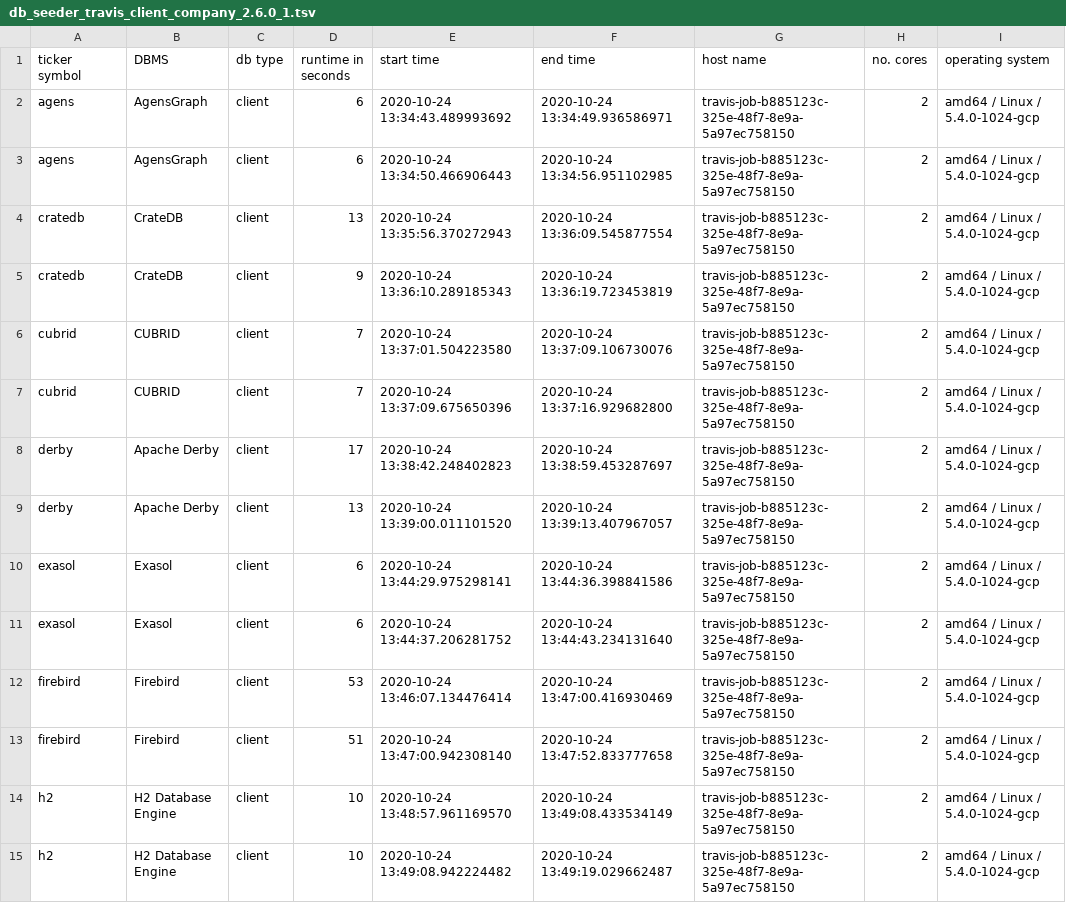
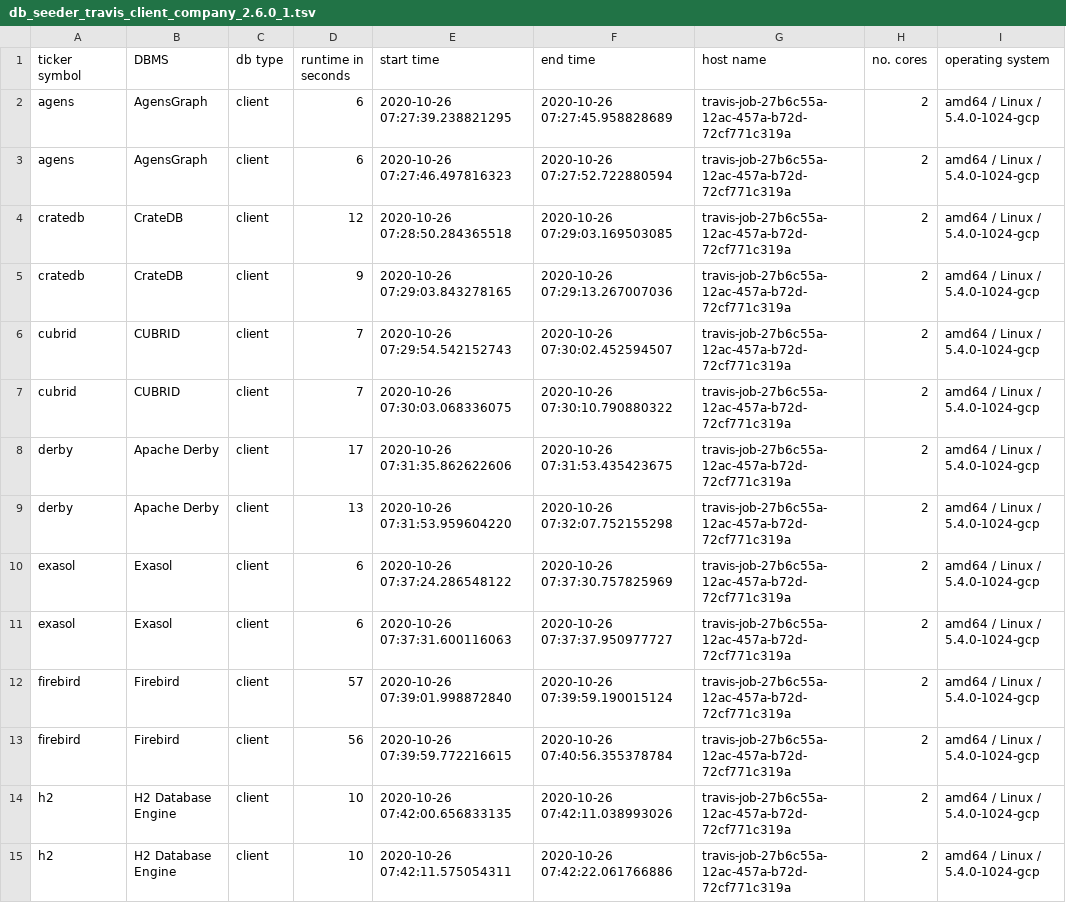
Before and after one commit to KonnexionsGmbH/db_seeder, a TSV file: resources/statistics/db_seeder_travis_client_company_2.6.0_1.tsv, drawn as a sheet; only a part is shown; the diff covers the shown part only.

Commit message:
Travis update: 26.10.2020 07:56:31 (Build 540)
[skip ci]

```diff
--- a/resources/statistics/db_seeder_travis_client_company_2.6.0_1.tsv
+++ b/resources/statistics/db_seeder_travis_client_company_2.6.0_1.tsv
@@ -1,15 +1,15 @@
 ticker symbol	DBMS	db type	runtime in seconds	start time	end time	host name	no. cores	operating system
-agens	AgensGraph	client	6	2020-10-24 13:34:43.489993692	2020-10-24 13:34:49.936586971	travis-job-b885123c-325e-48f7-8e9a-5a97ec758150	2	amd64 / Linux / 5.4.0-1024-gcp
-agens	AgensGraph	client	6	2020-10-24 13:34:50.466906443	2020-10-24 13:34:56.951102985	travis-job-b885123c-325e-48f7-8e9a-5a97ec758150	2	amd64 / Linux / 5.4.0-1024-gcp
-cratedb	CrateDB	client	13	2020-10-24 13:35:56.370272943	2020-10-24 13:36:09.545877554	travis-job-b885123c-325e-48f7-8e9a-5a97ec758150	2	amd64 / Linux / 5.4.0-1024-gcp
-cratedb	CrateDB	client	9	2020-10-24 13:36:10.289185343	2020-10-24 13:36:19.723453819	travis-job-b885123c-325e-48f7-8e9a-5a97ec758150	2	amd64 / Linux / 5.4.0-1024-gcp
-cubrid	CUBRID	client	7	2020-10-24 13:37:01.504223580	2020-10-24 13:37:09.106730076	travis-job-b885123c-325e-48f7-8e9a-5a97ec758150	2	amd64 / Linux / 5.4.0-1024-gcp
-cubrid	CUBRID	client	7	2020-10-24 13:37:09.675650396	2020-10-24 13:37:16.929682800	travis-job-b885123c-325e-48f7-8e9a-5a97ec758150	2	amd64 / Linux / 5.4.0-1024-gcp
-derby	Apache Derby	client	17	2020-10-24 13:38:42.248402823	2020-10-24 13:38:59.453287697	travis-job-b885123c-325e-48f7-8e9a-5a97ec758150	2	amd64 / Linux / 5.4.0-1024-gcp
-derby	Apache Derby	client	13	2020-10-24 13:39:00.011101520	2020-10-24 13:39:13.407967057	travis-job-b885123c-325e-48f7-8e9a-5a97ec758150	2	amd64 / Linux / 5.4.0-1024-gcp
-exasol	Exasol	client	6	2020-10-24 13:44:29.975298141	2020-10-24 13:44:36.398841586	travis-job-b885123c-325e-48f7-8e9a-5a97ec758150	2	amd64 / Linux / 5.4.0-1024-gcp
-exasol	Exasol	client	6	2020-10-24 13:44:37.206281752	2020-10-24 13:44:43.234131640	travis-job-b885123c-325e-48f7-8e9a-5a97ec758150	2	amd64 / Linux / 5.4.0-1024-gcp
-firebird	Firebird	client	53	2020-10-24 13:46:07.134476414	2020-10-24 13:47:00.416930469	travis-job-b885123c-325e-48f7-8e9a-5a97ec758150	2	amd64 / Linux / 5.4.0-1024-gcp
-firebird	Firebird	client	51	2020-10-24 13:47:00.942308140	2020-10-24 13:47:52.833777658	travis-job-b885123c-325e-48f7-8e9a-5a97ec758150	2	amd64 / Linux / 5.4.0-1024-gcp
-h2	H2 Database Engine	client	10	2020-10-24 13:48:57.961169570	2020-10-24 13:49:08.433534149	travis-job-b885123c-325e-48f7-8e9a-5a97ec758150	2	amd64 / Linux / 5.4.0-1024-gcp
-h2	H2 Database Engine	client	10	2020-10-24 13:49:08.942224482	2020-10-24 13:49:19.029662487	travis-job-b885123c-325e-48f7-8e9a-5a97ec758150	2	amd64 / Linux / 5.4.0-1024-gcp
+agens	AgensGraph	client	6	2020-10-26 07:27:39.238821295	2020-10-26 07:27:45.958828689	travis-job-27b6c55a-12ac-457a-b72d-72cf771c319a	2	amd64 / Linux / 5.4.0-1024-gcp
+agens	AgensGraph	client	6	2020-10-26 07:27:46.497816323	2020-10-26 07:27:52.722880594	travis-job-27b6c55a-12ac-457a-b72d-72cf771c319a	2	amd64 / Linux / 5.4.0-1024-gcp
+cratedb	CrateDB	client	12	2020-10-26 07:28:50.284365518	2020-10-26 07:29:03.169503085	travis-job-27b6c55a-12ac-457a-b72d-72cf771c319a	2	amd64 / Linux / 5.4.0-1024-gcp
+cratedb	CrateDB	client	9	2020-10-26 07:29:03.843278165	2020-10-26 07:29:13.267007036	travis-job-27b6c55a-12ac-457a-b72d-72cf771c319a	2	amd64 / Linux / 5.4.0-1024-gcp
+cubrid	CUBRID	client	7	2020-10-26 07:29:54.542152743	2020-10-26 07:30:02.452594507	travis-job-27b6c55a-12ac-457a-b72d-72cf771c319a	2	amd64 / Linux / 5.4.0-1024-gcp
+cubrid	CUBRID	client	7	2020-10-26 07:30:03.068336075	2020-10-26 07:30:10.790880322	travis-job-27b6c55a-12ac-457a-b72d-72cf771c319a	2	amd64 / Linux / 5.4.0-1024-gcp
+derby	Apache Derby	client	17	2020-10-26 07:31:35.862622606	2020-10-26 07:31:53.435423675	travis-job-27b6c55a-12ac-457a-b72d-72cf771c319a	2	amd64 / Linux / 5.4.0-1024-gcp
+derby	Apache Derby	client	13	2020-10-26 07:31:53.959604220	2020-10-26 07:32:07.752155298	travis-job-27b6c55a-12ac-457a-b72d-72cf771c319a	2	amd64 / Linux / 5.4.0-1024-gcp
+exasol	Exasol	client	6	2020-10-26 07:37:24.286548122	2020-10-26 07:37:30.757825969	travis-job-27b6c55a-12ac-457a-b72d-72cf771c319a	2	amd64 / Linux / 5.4.0-1024-gcp
+exasol	Exasol	client	6	2020-10-26 07:37:31.600116063	2020-10-26 07:37:37.950977727	travis-job-27b6c55a-12ac-457a-b72d-72cf771c319a	2	amd64 / Linux / 5.4.0-1024-gcp
+firebird	Firebird	client	57	2020-10-26 07:39:01.998872840	2020-10-26 07:39:59.190015124	travis-job-27b6c55a-12ac-457a-b72d-72cf771c319a	2	amd64 / Linux / 5.4.0-1024-gcp
+firebird	Firebird	client	56	2020-10-26 07:39:59.772216615	2020-10-26 07:40:56.355378784	travis-job-27b6c55a-12ac-457a-b72d-72cf771c319a	2	amd64 / Linux / 5.4.0-1024-gcp
+h2	H2 Database Engine	client	10	2020-10-26 07:42:00.656833135	2020-10-26 07:42:11.038993026	travis-job-27b6c55a-12ac-457a-b72d-72cf771c319a	2	amd64 / Linux / 5.4.0-1024-gcp
+h2	H2 Database Engine	client	10	2020-10-26 07:42:11.575054311	2020-10-26 07:42:22.061766886	travis-job-27b6c55a-12ac-457a-b72d-72cf771c319a	2	amd64 / Linux / 5.4.0-1024-gcp
```
Also changed, not shown: 22 edited cells elsewhere in this file.
